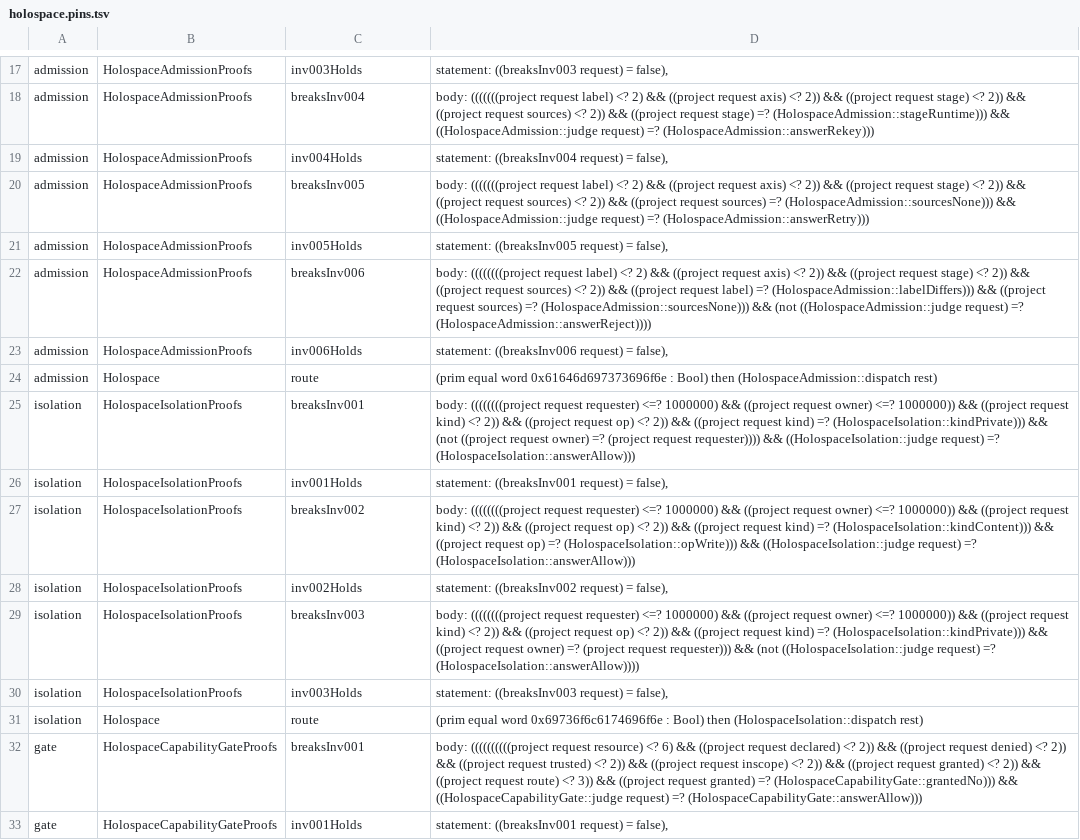
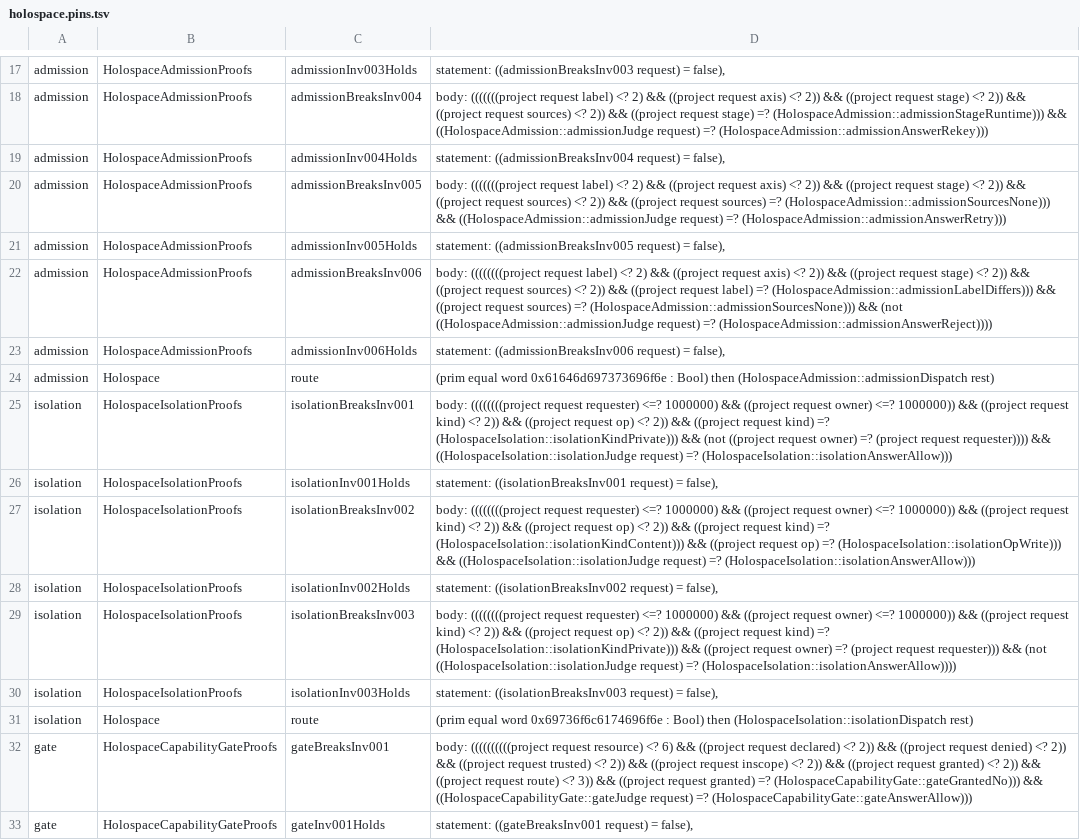
Before and after one commit to Hologram-Technologies/holospace, a TSV file: features/suites/holospace.pins.tsv, drawn as a sheet; only a part is shown, gaps mark what is left out; the diff covers the shown part only; the diff names each change by its address in the sheet, - before the commit and + after, or states it on an @@ line.

```diff
--- a/features/suites/holospace.pins.tsv
+++ b/features/suites/holospace.pins.tsv
-C17: inv003Holds
+C17: admissionInv003Holds
-D17: statement: ((breaksInv003 request) =…
+D17: statement: ((admissionBreaksInv003 request) =…
-C18: breaksInv004
+C18: admissionBreaksInv004
-D18: …stage) =? (HolospaceAdmission::stageRuntime))) && ((HolospaceAdmission::judge request) =? (HolospaceAdmission::answerRekey)))
+D18: …stage) =? (HolospaceAdmission::admissionStageRuntime))) && ((HolospaceAdmission::admissionJudge request) =? (HolospaceAdmission::admissionAnswerRekey)))
-C19: inv004Holds
+C19: admissionInv004Holds
-D19: statement: ((breaksInv004 request) =…
+D19: statement: ((admissionBreaksInv004 request) =…
-C20: breaksInv005
+C20: admissionBreaksInv005
-D20: …sources) =? (HolospaceAdmission::sourcesNone))) && ((HolospaceAdmission::judge request) =? (HolospaceAdmission::answerRetry)))
+D20: …sources) =? (HolospaceAdmission::admissionSourcesNone))) && ((HolospaceAdmission::admissionJudge request) =? (HolospaceAdmission::admissionAnswerRetry)))
-C21: inv005Holds
+C21: admissionInv005Holds
-D21: statement: ((breaksInv005 request) =…
+D21: statement: ((admissionBreaksInv005 request) =…
-C22: breaksInv006
+C22: admissionBreaksInv006
-D22: …label) =? (HolospaceAdmission::labelDiffers))) && ((project request sources) =? (HolospaceAdmission::sourcesNone))) && (not ((HolospaceAdmission::judge request) =? (HolospaceAdmission::answerReject))))
+D22: …label) =? (HolospaceAdmission::admissionLabelDiffers))) && ((project request sources) =? (HolospaceAdmission::admissionSourcesNone))) && (not ((HolospaceAdmission::admissionJudge request) =? (HolospaceAdmission::admissionAnswerReject))))
-C23: inv006Holds
+C23: admissionInv006Holds
-D23: statement: ((breaksInv006 request) =…
+D23: statement: ((admissionBreaksInv006 request) =…
-D24: …Bool) then (HolospaceAdmission::dispatch rest)
+D24: …Bool) then (HolospaceAdmission::admissionDispatch rest)
-C25: breaksInv001
+C25: isolationBreaksInv001
-D25: …kind) =? (HolospaceIsolation::kindPrivate))) && (not ((project request owner) =? (project request requester)))) && ((HolospaceIsolation::judge request) =? (HolospaceIsolation::answerAllow)))
+D25: …kind) =? (HolospaceIsolation::isolationKindPrivate))) && (not ((project request owner) =? (project request requester)))) && ((HolospaceIsolation::isolationJudge request) =? (HolospaceIsolation::isolationAnswerAllow)))
-C26: inv001Holds
+C26: isolationInv001Holds
-D26: statement: ((breaksInv001 request) =…
+D26: statement: ((isolationBreaksInv001 request) =…
-C27: breaksInv002
+C27: isolationBreaksInv002
-D27: …kind) =? (HolospaceIsolation::kindContent))) && ((project request op) =? (HolospaceIsolation::opWrite))) && ((HolospaceIsolation::judge request) =? (HolospaceIsolation::answerAllow)))
+D27: …kind) =? (HolospaceIsolation::isolationKindContent))) && ((project request op) =? (HolospaceIsolation::isolationOpWrite))) && ((HolospaceIsolation::isolationJudge request) =? (HolospaceIsolation::isolationAnswerAllow)))
-C28: inv002Holds
+C28: isolationInv002Holds
-D28: statement: ((breaksInv002 request) =…
+D28: statement: ((isolationBreaksInv002 request) =…
-C29: breaksInv003
+C29: isolationBreaksInv003
-D29: …kind) =? (HolospaceIsolation::kindPrivate))) && ((project request owner) =? (project request requester))) && (not ((HolospaceIsolation::judge request) =? (HolospaceIsolation::answerAllow))))
+D29: …kind) =? (HolospaceIsolation::isolationKindPrivate))) && ((project request owner) =? (project request requester))) && (not ((HolospaceIsolation::isolationJudge request) =? (HolospaceIsolation::isolationAnswerAllow))))
-C30: inv003Holds
+C30: isolationInv003Holds
-D30: statement: ((breaksInv003 request) =…
+D30: statement: ((isolationBreaksInv003 request) =…
-D31: …Bool) then (HolospaceIsolation::dispatch rest)
+D31: …Bool) then (HolospaceIsolation::isolationDispatch rest)
-C32: breaksInv001
+C32: gateBreaksInv001
-D32: …granted) =? (HolospaceCapabilityGate::grantedNo))) && ((HolospaceCapabilityGate::judge request) =? (HolospaceCapabilityGate::answerAllow)))
+D32: …granted) =? (HolospaceCapabilityGate::gateGrantedNo))) && ((HolospaceCapabilityGate::gateJudge request) =? (HolospaceCapabilityGate::gateAnswerAllow)))
-C33: inv001Holds
+C33: gateInv001Holds
-D33: statement: ((breaksInv001 request) =…
+D33: statement: ((gateBreaksInv001 request) =…
```
Also changed, not shown: 125 edited cells elsewhere in this file, 11 other files.
